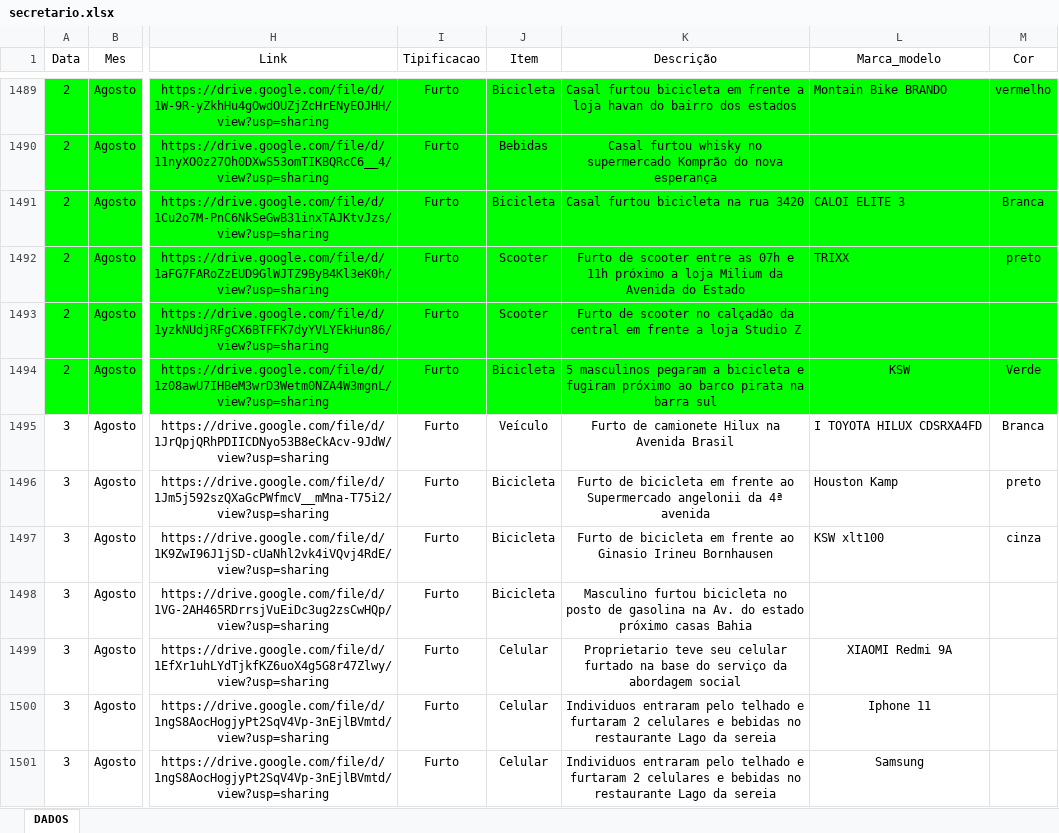
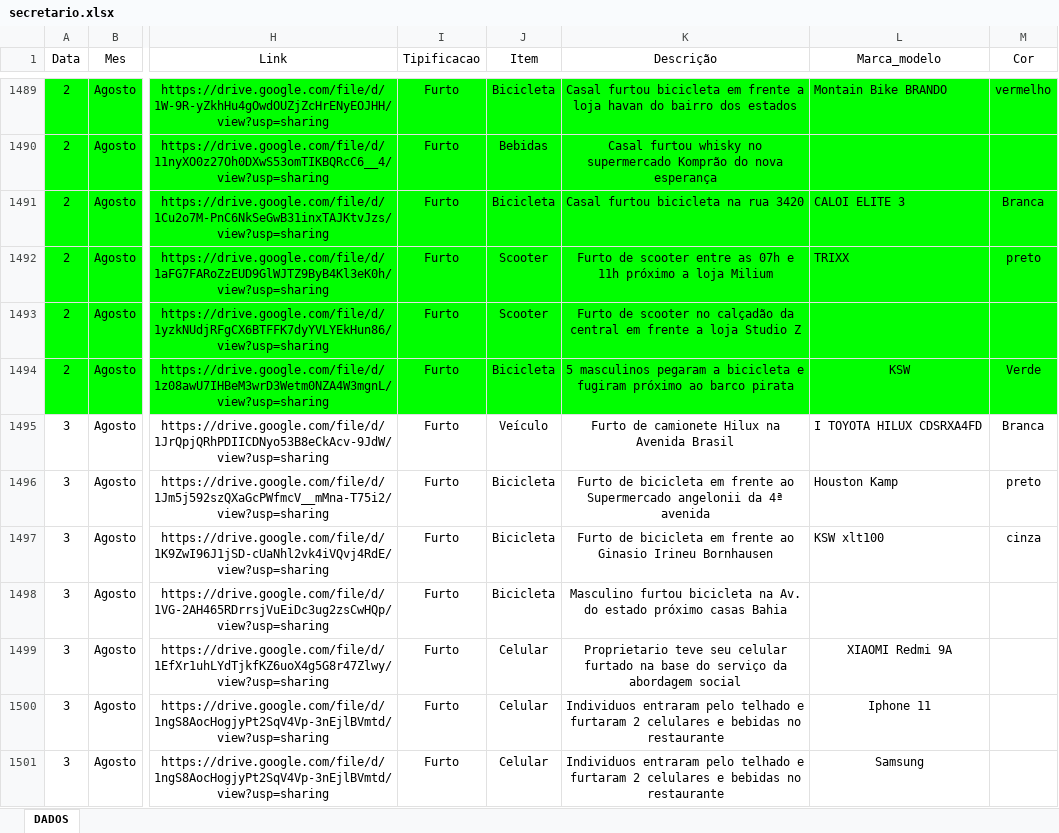
Before and after one commit to ronaldorocco/dashboard, an Excel workbook: secretario.xlsx, sheet DADOS, drawn as a sheet; only a part is shown, gaps mark what is left out; values as stored, in another font and other column widths than the file's, no borders; charts and pictures not drawn; the diff covers the shown part only; the diff names each change by its address in the sheet, - before the commit and + after, or states it on an @@ line.

```diff
--- a/secretario.xlsx (sheet DADOS)
+++ b/secretario.xlsx (sheet DADOS)
-K1492 (Descrição): …loja Milium da Avenida do Estado
+K1492 (Descrição): …loja Milium
-K1494 (Descrição): …barco pirata na barra sul
+K1494 (Descrição): …barco pirata
-K1498 (Descrição): …furtou bicicleta no posto de gasolina na Av.…
+K1498 (Descrição): …furtou bicicleta na Av.…
-K1500:K1501 (Descrição): …no restaurante Lago da sereia
+K1500:K1501 (Descrição): …no restaurante
```
Also changed, not shown: 7 edited cells elsewhere in this sheet, 3 other files.
